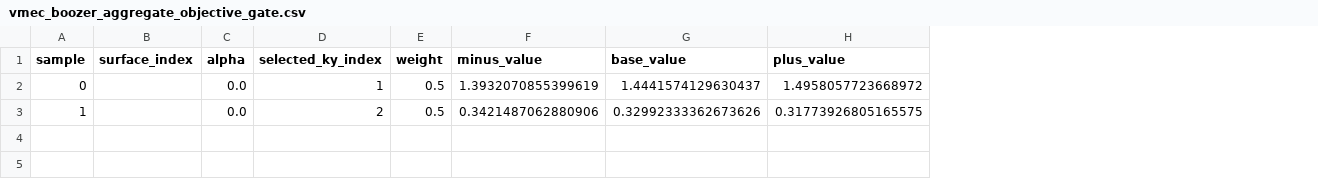
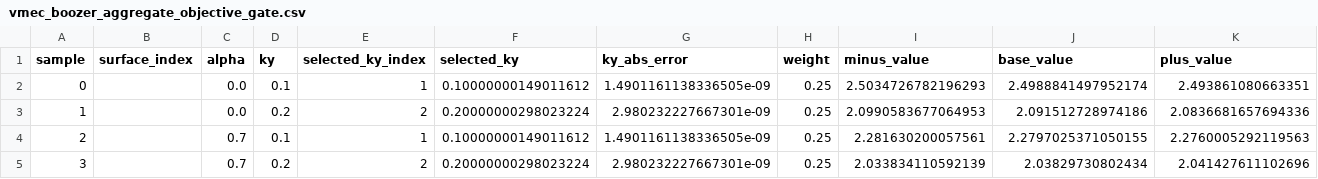
Before and after one commit to uwplasma/SPECTRAX-GK, a CSV file: docs/_static/vmec_boozer_aggregate_objective_gate.csv, drawn as a sheet; addresses are those after the commit; the diff names each change by its address in the sheet, - before the commit and + after, or states it on an @@ line.

Commit message:
Add VMEC Boozer portfolio bridge gates

```diff
--- a/docs/_static/vmec_boozer_aggregate_objective_gate.csv
+++ b/docs/_static/vmec_boozer_aggregate_objective_gate.csv
+column D (ky), rows 2-3: 0.1 | 0.2
+column F (selected_ky), rows 2-3: 0.10000000149011612 | 0.20000000298023224
+column G (ky_abs_error), rows 2-3: 1.4901161138336505e-09 | 2.980232227667301e-09
-H2:H3 (weight): 0.5
+H2:H3 (weight): 0.25
-I2 (minus_value): 1.3932070855399619
+I2 (minus_value): 2.5034726782196293
-J2 (base_value): 1.4441574129630437
+J2 (base_value): 2.4988841497952174
-K2 (plus_value): 1.4958057723668972
+K2 (plus_value): 2.493861080663351
-I3 (minus_value): 0.3421487062880906
+I3 (minus_value): 2.0990583677064953
-J3 (base_value): 0.32992333362673626
+J3 (base_value): 2.091512728974186
-K3 (plus_value): 0.31773926805165575
+K3 (plus_value): 2.0836681657694336
+row 4: 2 |  | 0.7 | 0.1 | 1 | 0.10000000149011612 | 1.4901161138336505e-09 | 0.25 | 2.281630200057561 | 2.2797025371050155 | 2.2760005292119563
+row 5: 3 |  | 0.7 | 0.2 | 2 | 0.20000000298023224 | 2.980232227667301e-09 | 0.25 | 2.033834110592139 | 2.03829730802434 | 2.041427611102696
```
Also changed, not shown: 58 other files.
